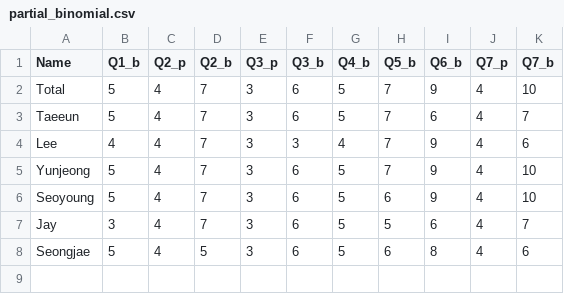
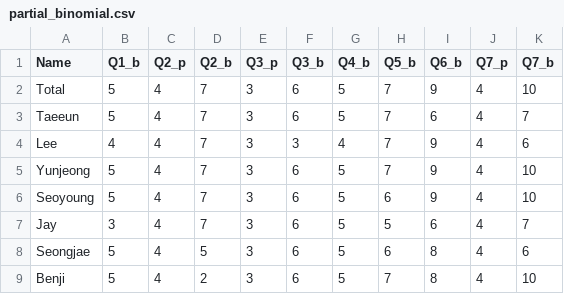
Before and after one commit to dlehdgk/assessments, a CSV file: partial_binomial.csv, drawn as a sheet.

Commit message:
added Benji

```diff
--- a/partial_binomial.csv
+++ b/partial_binomial.csv
@@ -8 +8,2 @@ Jay,3,4,7,3,6,5,5,6,4,7
 Seongjae,5,4,5,3,6,5,6,8,4,6
+Benji,5,4,2,3,6,5,7,8,4,10
```
Also changed, not shown: 1 other file.
